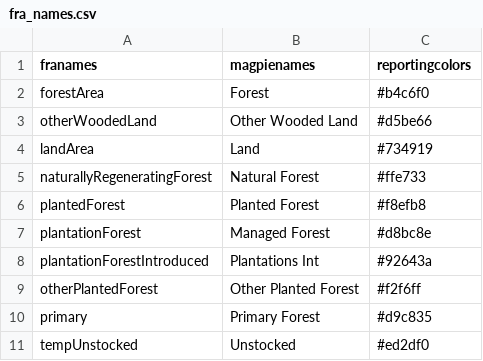
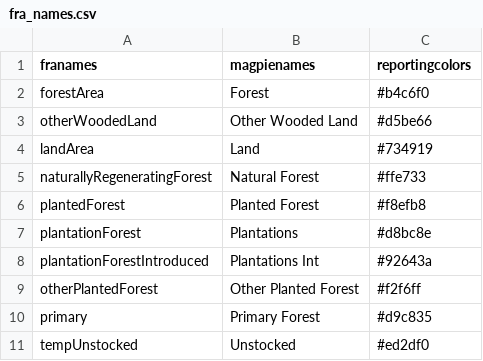
Before and after one commit to pik-piam/magpiesets, a CSV file: inst/extdata/fra_names.csv, drawn as a sheet; only a part is shown; the diff names each change by its address in the sheet, - before the commit and + after, or states it on an @@ line.

Commit message:
better naming for plantations

```diff
--- a/inst/extdata/fra_names.csv
+++ b/inst/extdata/fra_names.csv
-B7 (magpienames): Managed Forest
+B7 (magpienames): Plantations
```
Also changed, not shown: 4 other files.
